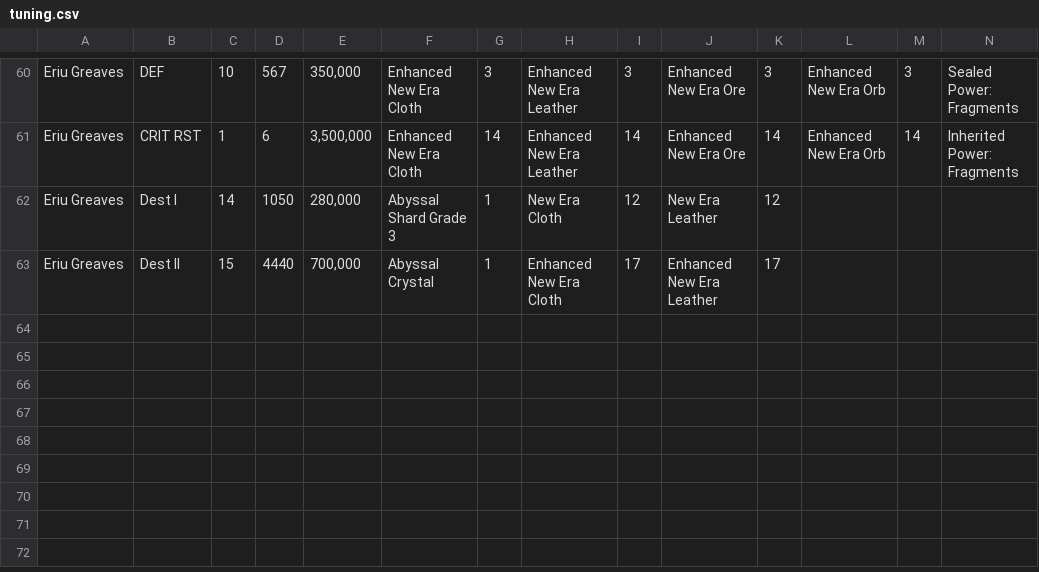
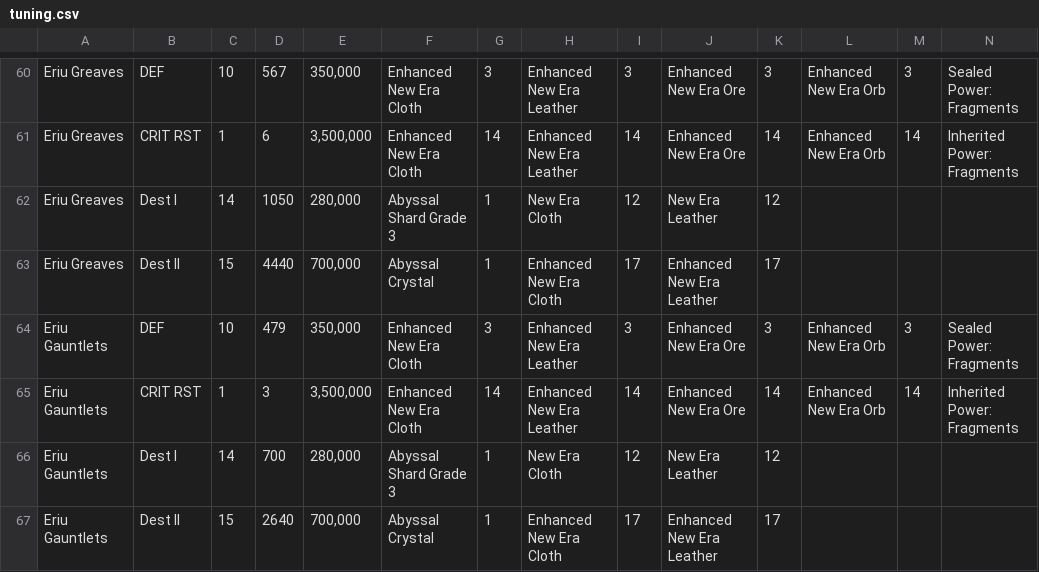
Before and after one commit to maxwagner/coffer-chaser, a CSV file: data/tuning.csv, drawn as a sheet; only a part is shown, gaps mark what is left out; rows hold the shown columns only; the diff names each change by its address in the sheet, - before the commit and + after, or states it on an @@ line.

```diff
--- a/data/tuning.csv
+++ b/data/tuning.csv
+row 64: Eriu Gauntlets | DEF | 10 | 479 | 350,000 | Enhanced New Era Cloth | 3 | Enhanced New Era Leather | 3 | Enhanced New Era Ore | 3 | Enhanced New Era Orb | 3 | Sealed Power: Fragments
+row 65: Eriu Gauntlets | CRIT RST | 1 | 3 | 3,500,000 | Enhanced New Era Cloth | 14 | Enhanced New Era Leather | 14 | Enhanced New Era Ore | 14 | Enhanced New Era Orb | 14 | Inherited Power: Fragments
+row 66: Eriu Gauntlets | Dest I | 14 | 700 | 280,000 | Abyssal Shard Grade 3 | 1 | New Era Cloth | 12 | New Era Leather | 12
+row 67: Eriu Gauntlets | Dest II | 15 | 2640 | 700,000 | Abyssal Crystal | 1 | Enhanced New Era Cloth | 17 | Enhanced New Era Leather | 17
```
Also changed, not shown: data/crafting.csv, data/items.csv, 7 other files.
